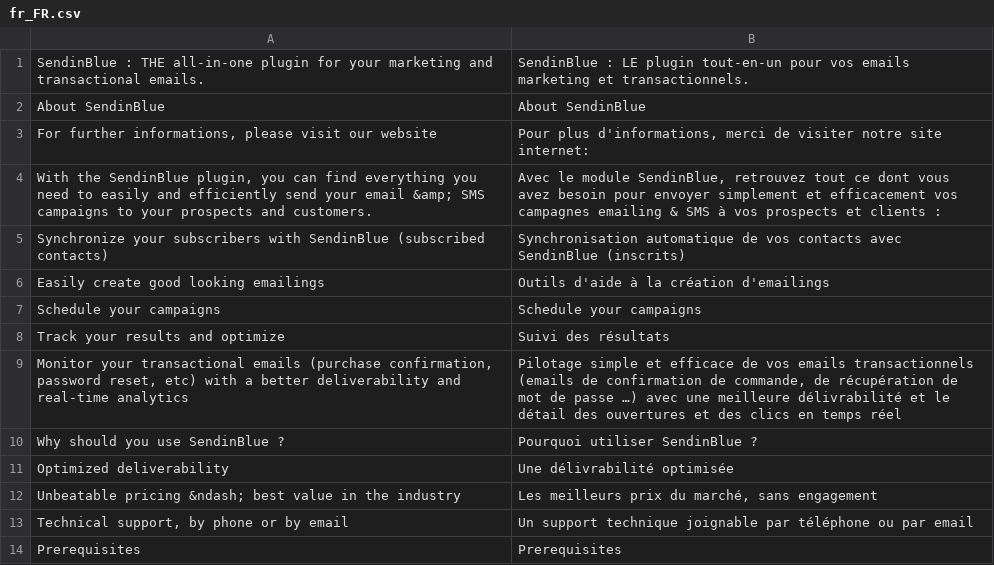
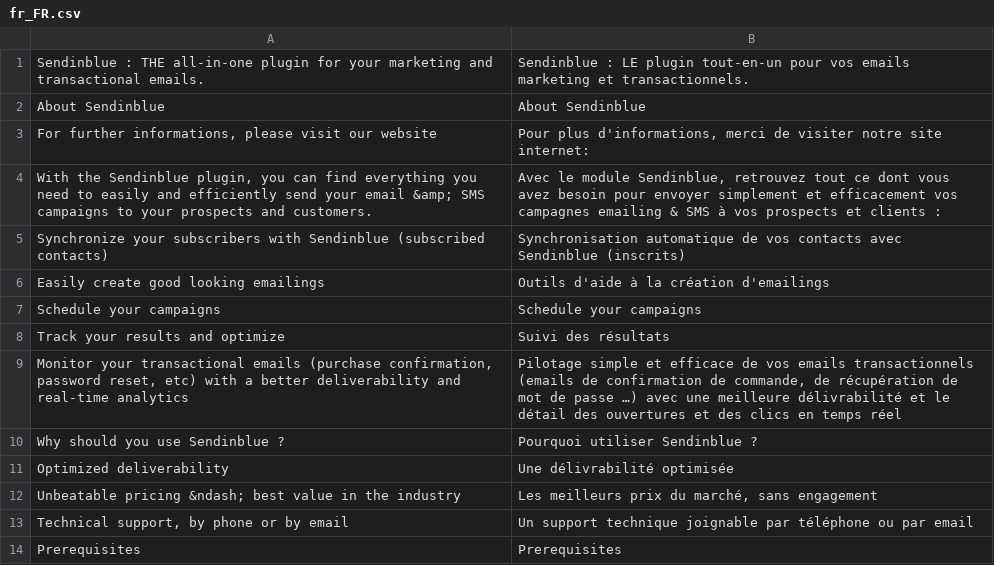
Before and after one commit to sendinblue/magento2-plugin, a CSV file: i18n/fr_FR.csv, drawn as a sheet; only a part is shown; the diff covers the shown part only.

```diff
--- a/i18n/fr_FR.csv
+++ b/i18n/fr_FR.csv
@@ -1,6 +1,6 @@
-"SendinBlue : THE all-in-one plugin for your marketing and transactional emails.","SendinBlue : LE plugin tout-en-un pour vos emails marketing et transactionnels."
-"About SendinBlue","About SendinBlue"
+"Sendinblue : THE all-in-one plugin for your marketing and transactional emails.","Sendinblue : LE plugin tout-en-un pour vos emails marketing et transactionnels."
+"About Sendinblue","About Sendinblue"
 "For further informations, please visit our website","Pour plus d'informations, merci de visiter notre site internet:"
-"With the SendinBlue plugin, you can find everything you need to easily and efficiently send your email &amp; SMS campaigns to your prospects and customers.","Avec le module SendinBlue, retrouvez tout ce dont vous avez besoin pour envoyer simplement et efficacement vos campagnes emailing & SMS à vos prospects et clients :"
-"Synchronize your subscribers with SendinBlue (subscribed contacts)","Synchronisation automatique de vos contacts avec SendinBlue (inscrits)"
+"With the Sendinblue plugin, you can find everything you need to easily and efficiently send your email &amp; SMS campaigns to your prospects and customers.","Avec le module Sendinblue, retrouvez tout ce dont vous avez besoin pour envoyer simplement et efficacement vos campagnes emailing & SMS à vos prospects et clients :"
+"Synchronize your subscribers with Sendinblue (subscribed contacts)","Synchronisation automatique de vos contacts avec Sendinblue (inscrits)"
 "Easily create good looking emailings","Outils d'aide à la création d'emailings"
@@ -9,3 +9,3 @@
 "Monitor your transactional emails (purchase confirmation, password reset, etc) with a better deliverability and real-time analytics","Pilotage simple et efficace de vos emails transactionnels (emails de confirmation de commande, de récupération de mot de passe …) avec une meilleure délivrabilité et le détail des ouvertures et des clics en temps réel"
-"Why should you use SendinBlue ?","Pourquoi utiliser SendinBlue ?"
+"Why should you use Sendinblue ?","Pourquoi utiliser Sendinblue ?"
 "Optimized deliverability","Une délivrabilité optimisée"
```
Also changed, not shown: 27 edited cells elsewhere in this file, 15 other files.
